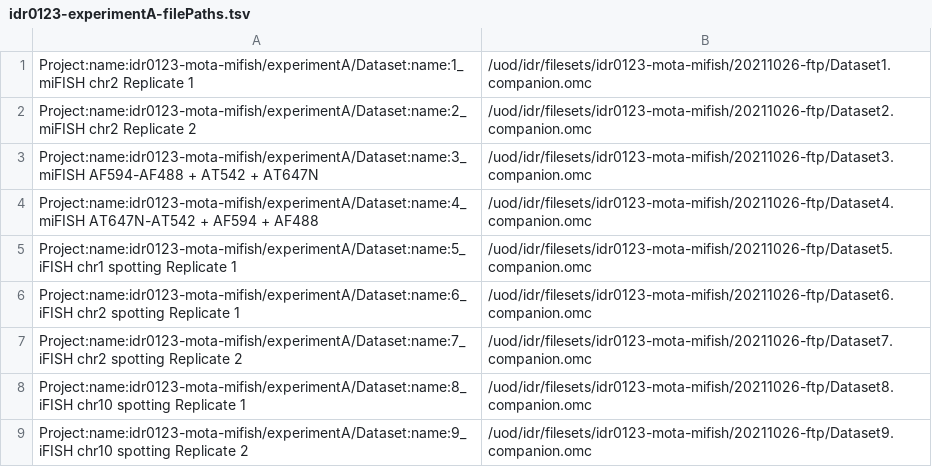
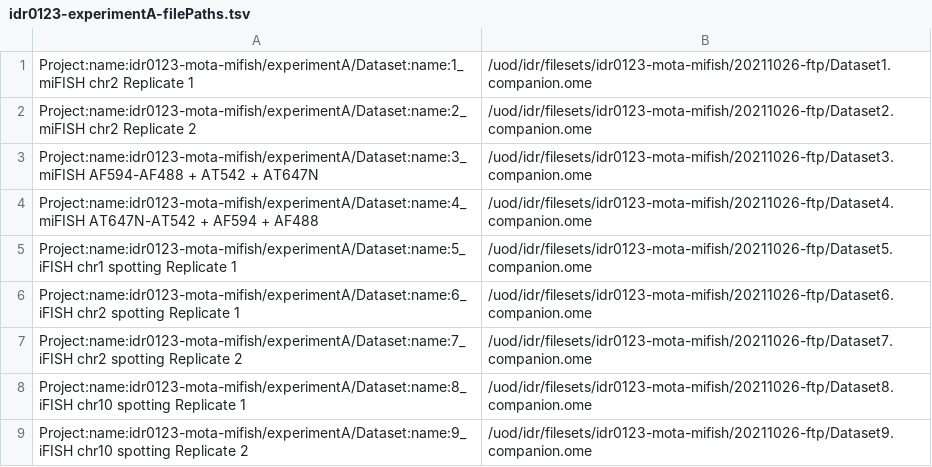
Before and after one commit to IDR/idr0123-mota-mifish, a TSV file: experimentA/idr0123-experimentA-filePaths.tsv, drawn as a sheet.

Commit message:
Fix typos in filePaths.tsv

```diff
--- a/experimentA/idr0123-experimentA-filePaths.tsv
+++ b/experimentA/idr0123-experimentA-filePaths.tsv
@@ -1,9 +1,9 @@
-Project:name:idr0123-mota-mifish/experimentA/Dataset:name:1_miFISH chr2 Replicate 1	/uod/idr/filesets/idr0123-mota-mifish/20211026-ftp/Dataset1.companion.omc
-Project:name:idr0123-mota-mifish/experimentA/Dataset:name:2_miFISH chr2 Replicate 2	/uod/idr/filesets/idr0123-mota-mifish/20211026-ftp/Dataset2.companion.omc
-Project:name:idr0123-mota-mifish/experimentA/Dataset:name:3_miFISH AF594-AF488 + AT542 + AT647N	/uod/idr/filesets/idr0123-mota-mifish/20211026-ftp/Dataset3.companion.omc
-Project:name:idr0123-mota-mifish/experimentA/Dataset:name:4_miFISH AT647N-AT542 + AF594 + AF488	/uod/idr/filesets/idr0123-mota-mifish/20211026-ftp/Dataset4.companion.omc
-Project:name:idr0123-mota-mifish/experimentA/Dataset:name:5_iFISH chr1 spotting Replicate 1	/uod/idr/filesets/idr0123-mota-mifish/20211026-ftp/Dataset5.companion.omc
-Project:name:idr0123-mota-mifish/experimentA/Dataset:name:6_iFISH chr2 spotting Replicate 1	/uod/idr/filesets/idr0123-mota-mifish/20211026-ftp/Dataset6.companion.omc
-Project:name:idr0123-mota-mifish/experimentA/Dataset:name:7_iFISH chr2 spotting Replicate 2	/uod/idr/filesets/idr0123-mota-mifish/20211026-ftp/Dataset7.companion.omc
-Project:name:idr0123-mota-mifish/experimentA/Dataset:name:8_iFISH chr10 spotting Replicate 1	/uod/idr/filesets/idr0123-mota-mifish/20211026-ftp/Dataset8.companion.omc
-Project:name:idr0123-mota-mifish/experimentA/Dataset:name:9_iFISH chr10 spotting Replicate 2	/uod/idr/filesets/idr0123-mota-mifish/20211026-ftp/Dataset9.companion.omc
+Project:name:idr0123-mota-mifish/experimentA/Dataset:name:1_miFISH chr2 Replicate 1	/uod/idr/filesets/idr0123-mota-mifish/20211026-ftp/Dataset1.companion.ome
+Project:name:idr0123-mota-mifish/experimentA/Dataset:name:2_miFISH chr2 Replicate 2	/uod/idr/filesets/idr0123-mota-mifish/20211026-ftp/Dataset2.companion.ome
+Project:name:idr0123-mota-mifish/experimentA/Dataset:name:3_miFISH AF594-AF488 + AT542 + AT647N	/uod/idr/filesets/idr0123-mota-mifish/20211026-ftp/Dataset3.companion.ome
+Project:name:idr0123-mota-mifish/experimentA/Dataset:name:4_miFISH AT647N-AT542 + AF594 + AF488	/uod/idr/filesets/idr0123-mota-mifish/20211026-ftp/Dataset4.companion.ome
+Project:name:idr0123-mota-mifish/experimentA/Dataset:name:5_iFISH chr1 spotting Replicate 1	/uod/idr/filesets/idr0123-mota-mifish/20211026-ftp/Dataset5.companion.ome
+Project:name:idr0123-mota-mifish/experimentA/Dataset:name:6_iFISH chr2 spotting Replicate 1	/uod/idr/filesets/idr0123-mota-mifish/20211026-ftp/Dataset6.companion.ome
+Project:name:idr0123-mota-mifish/experimentA/Dataset:name:7_iFISH chr2 spotting Replicate 2	/uod/idr/filesets/idr0123-mota-mifish/20211026-ftp/Dataset7.companion.ome
+Project:name:idr0123-mota-mifish/experimentA/Dataset:name:8_iFISH chr10 spotting Replicate 1	/uod/idr/filesets/idr0123-mota-mifish/20211026-ftp/Dataset8.companion.ome
+Project:name:idr0123-mota-mifish/experimentA/Dataset:name:9_iFISH chr10 spotting Replicate 2	/uod/idr/filesets/idr0123-mota-mifish/20211026-ftp/Dataset9.companion.ome
```
